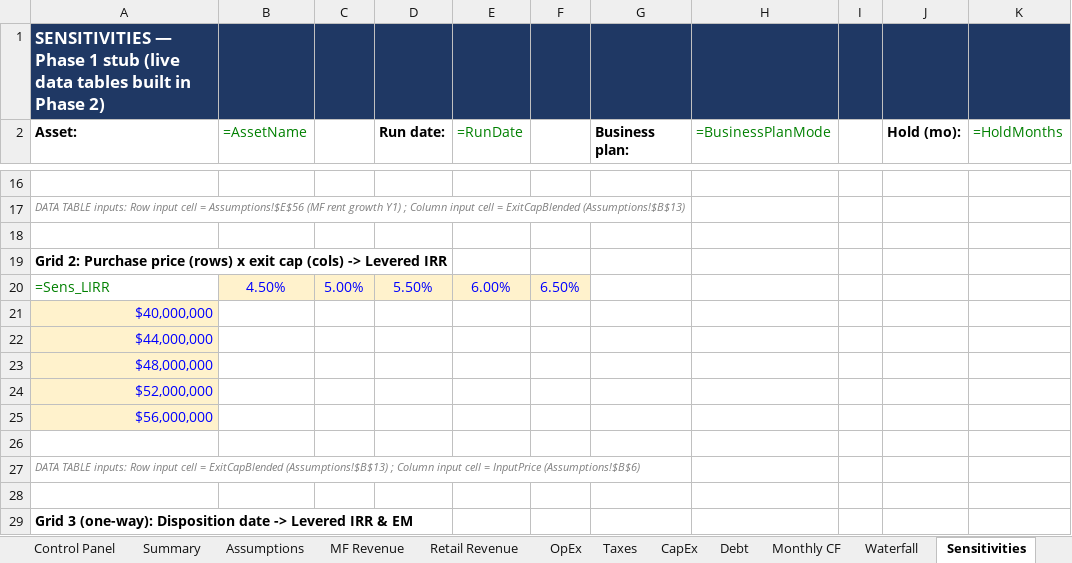
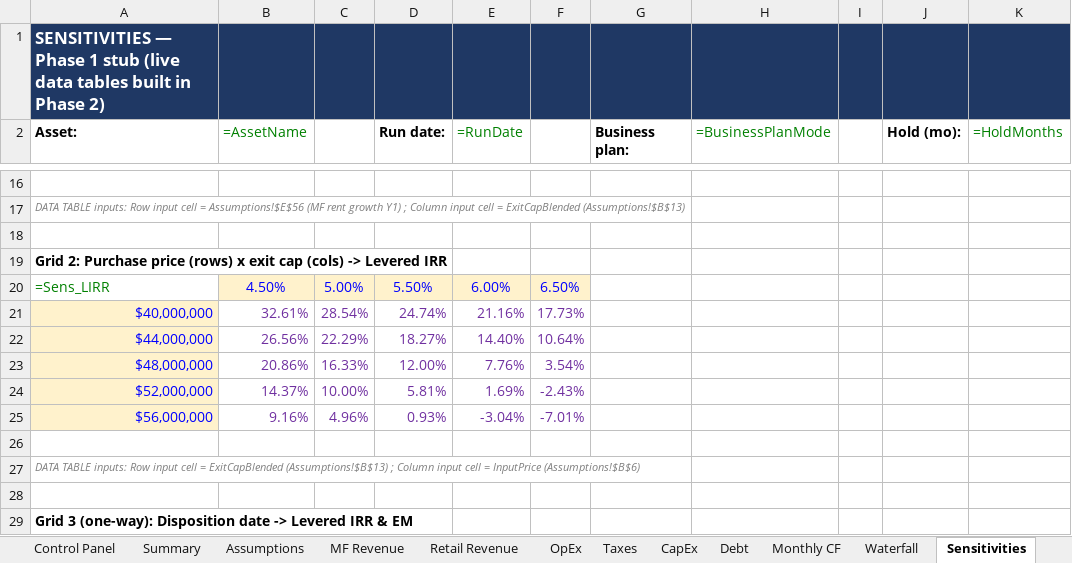
Before and after one commit to Douglasaboard1/wesportal, an Excel workbook: MixedUse_Acquisition_Model.xlsx, sheet Sensitivities, drawn as a sheet; only a part is shown, gaps mark what is left out; values as stored, in another font and other column widths than the file's, no borders; formulas without a stored value are shown as written; the diff covers the shown part only; the diff names each change by its address in the sheet, - before the commit and + after, or states it on an @@ line.

```diff
--- a/MixedUse_Acquisition_Model.xlsx (sheet Sensitivities)
+++ b/MixedUse_Acquisition_Model.xlsx (sheet Sensitivities)
-B21 (=AssetName): (empty)
+B21 (=AssetName): 32.61%
-C21: (empty)
+C21: 28.54%
-D21 (Run date:): (empty)
+D21 (Run date:): 24.74%
-E21 (=RunDate): (empty)
+E21 (=RunDate): 21.16%
-F21: (empty)
+F21: 17.73%
-B22 (=AssetName): (empty)
+B22 (=AssetName): 26.56%
-C22: (empty)
+C22: 22.29%
-D22 (Run date:): (empty)
+D22 (Run date:): 18.27%
-E22 (=RunDate): (empty)
+E22 (=RunDate): 14.40%
-F22: (empty)
+F22: 10.64%
-B23 (=AssetName): (empty)
+B23 (=AssetName): 20.86%
-C23: (empty)
+C23: 16.33%
-D23 (Run date:): (empty)
+D23 (Run date:): 12.00%
-E23 (=RunDate): (empty)
+E23 (=RunDate): 7.76%
-F23: (empty)
+F23: 3.54%
-B24 (=AssetName): (empty)
+B24 (=AssetName): 14.37%
-C24: (empty)
+C24: 10.00%
-D24 (Run date:): (empty)
+D24 (Run date:): 5.81%
-E24 (=RunDate): (empty)
+E24 (=RunDate): 1.69%
-F24: (empty)
+F24: -2.43%
-B25 (=AssetName): (empty)
+B25 (=AssetName): 9.16%
-C25: (empty)
+C25: 4.96%
-D25 (Run date:): (empty)
+D25 (Run date:): 0.93%
-E25 (=RunDate): (empty)
+E25 (=RunDate): -3.04%
-F25: (empty)
+F25: -7.01%
```
Also changed, not shown: 10 added rows and 35 edited cells elsewhere in this sheet, 3 other files.
